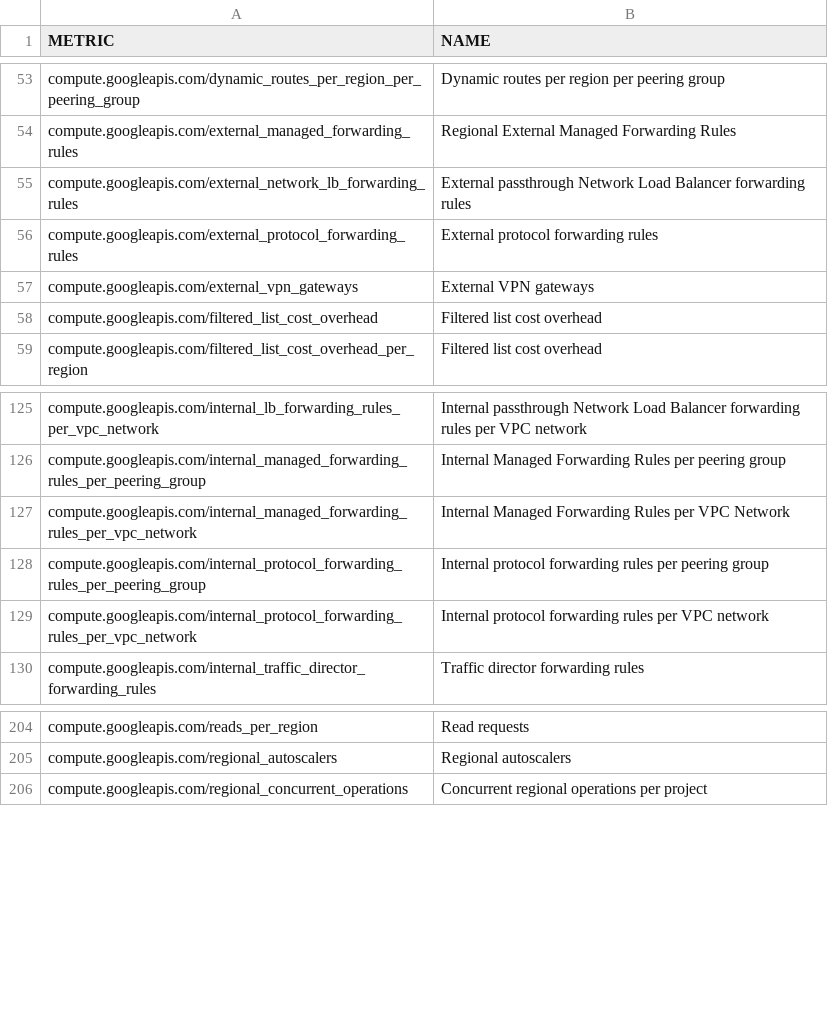
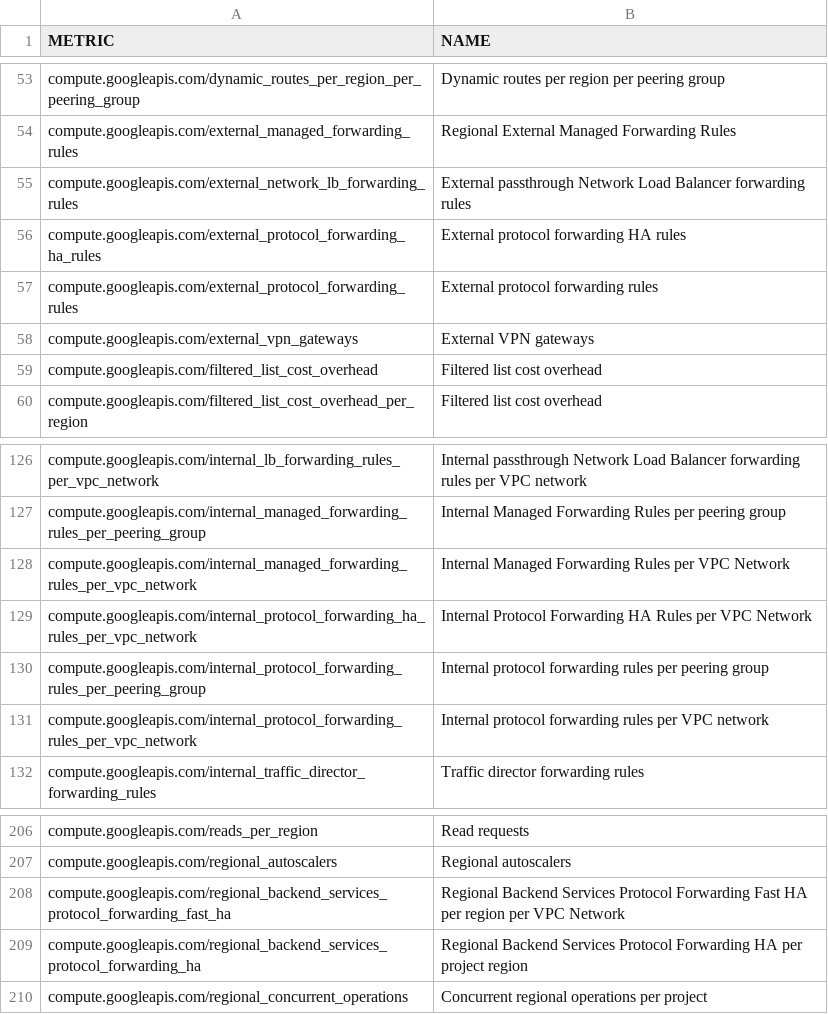
Before and after one commit to Cyclenerd/terraform-google-quota-limits, a CSV file: tools/compute.csv, drawn as a sheet; only a part is shown, gaps mark what is left out.

```diff
--- a/tools/compute.csv
+++ b/tools/compute.csv
@@ -55,2 +55,3 @@ compute.googleapis.com/external_managed_forwarding_rules,Regional External Manag
 compute.googleapis.com/external_network_lb_forwarding_rules,External passthrough Network Load Balancer forwarding rules
+compute.googleapis.com/external_protocol_forwarding_ha_rules,"External protocol forwarding HA rules "
 compute.googleapis.com/external_protocol_forwarding_rules,External protocol forwarding rules
@@ -127,2 +128,3 @@ compute.googleapis.com/internal_managed_forwarding_rules_per_peering_group,Inter
 compute.googleapis.com/internal_managed_forwarding_rules_per_vpc_network,Internal Managed Forwarding Rules per VPC Network
+compute.googleapis.com/internal_protocol_forwarding_ha_rules_per_vpc_network,Internal Protocol Forwarding HA Rules per VPC Network
 compute.googleapis.com/internal_protocol_forwarding_rules_per_peering_group,Internal protocol forwarding rules per peering group
@@ -205,2 +207,4 @@ compute.googleapis.com/reads_per_region,Read requests
 compute.googleapis.com/regional_autoscalers,Regional autoscalers
+compute.googleapis.com/regional_backend_services_protocol_forwarding_fast_ha,Regional Backend Services Protocol Forwarding Fast HA per region per VPC Network
+compute.googleapis.com/regional_backend_services_protocol_forwarding_ha,Regional Backend Services Protocol Forwarding HA per project region
 compute.googleapis.com/regional_concurrent_operations,Concurrent regional operations per project
```
